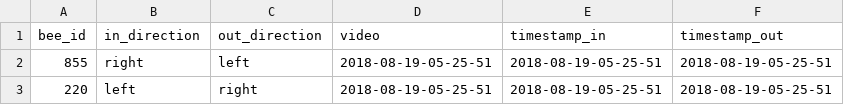
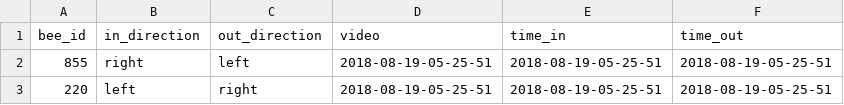
Before and after one commit to tschopo/swp_bioroboticslab, a CSV file: GroundTruthData.csv, drawn as a sheet; only a part is shown.

```diff
--- a/GroundTruthData.csv
+++ b/GroundTruthData.csv
@@ -1,2 +1,2 @@
-bee_id,in_direction,out_direction,video,timestamp_in,timestamp_out
+bee_id,in_direction,out_direction,video,time_in,time_out
 855,right,left,2018-08-19-05-25-51,2018-08-19-05-25-51,2018-08-19-05-25-51
```
Also changed, not shown: result.csv, 1 other file.
